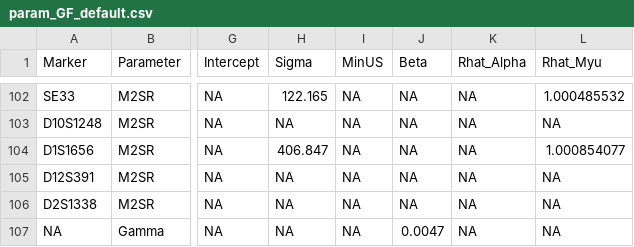
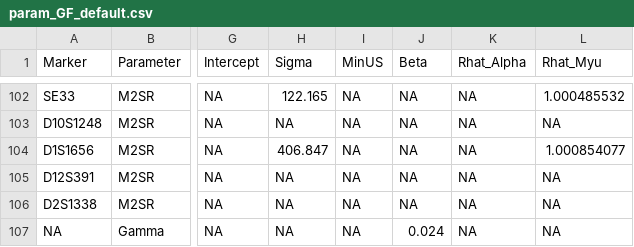
Before and after one commit to manabe0322/KongohPlus, a CSV file: inst/extdata/param/param_GF_default.csv, drawn as a sheet; only a part is shown, gaps mark what is left out; the diff names each change by its address in the sheet, - before the commit and + after, or states it on an @@ line.

Commit message:
param (still in progress)

```diff
--- a/inst/extdata/param/param_GF_default.csv
+++ b/inst/extdata/param/param_GF_default.csv
-J107 (Beta): 0.0047
+J107 (Beta): 0.024
```
Also changed, not shown: 10 other files.
